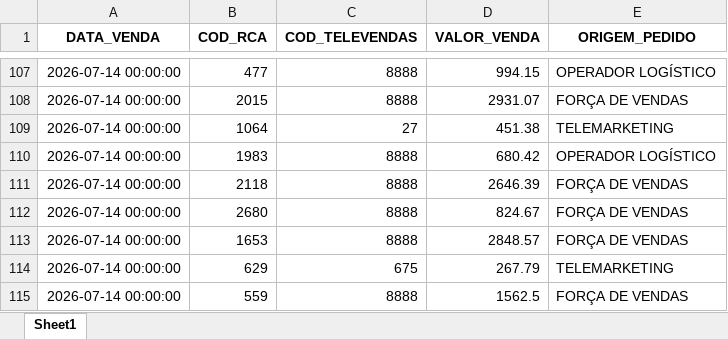
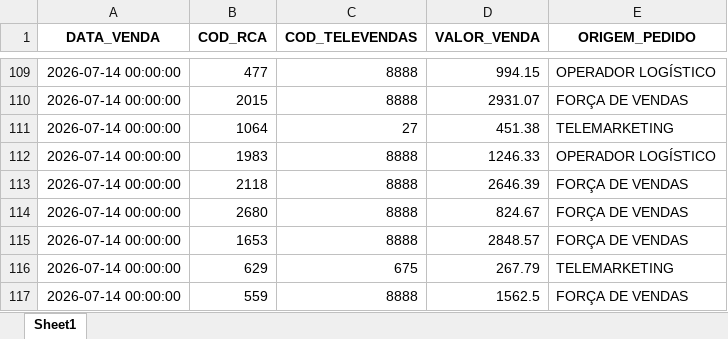
Before and after one commit to RoqueChristian/total_day, an Excel workbook: data/fat_total_day.xlsx, sheet Sheet1, drawn as a sheet; only a part is shown, gaps mark what is left out; values as stored, in another font and other column widths than the file's, no borders; addresses are those after the commit; the diff covers the shown part only; the diff names each change by its address in the sheet, - before the commit and + after, or states it on an @@ line.

Commit message:
chore(data): batch update intraday vendas - 14:00:04

```diff
--- a/data/fat_total_day.xlsx (sheet Sheet1)
+++ b/data/fat_total_day.xlsx (sheet Sheet1)
-D112 (VALOR_VENDA): 680.42
+D112 (VALOR_VENDA): 1246.33
```
Also changed, not shown: 3 added rows, 1 removed row and 4 edited cells elsewhere in this sheet.
